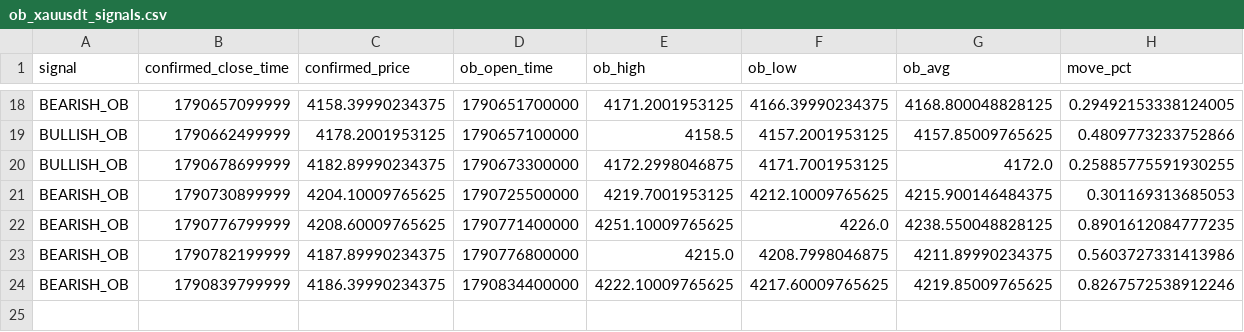
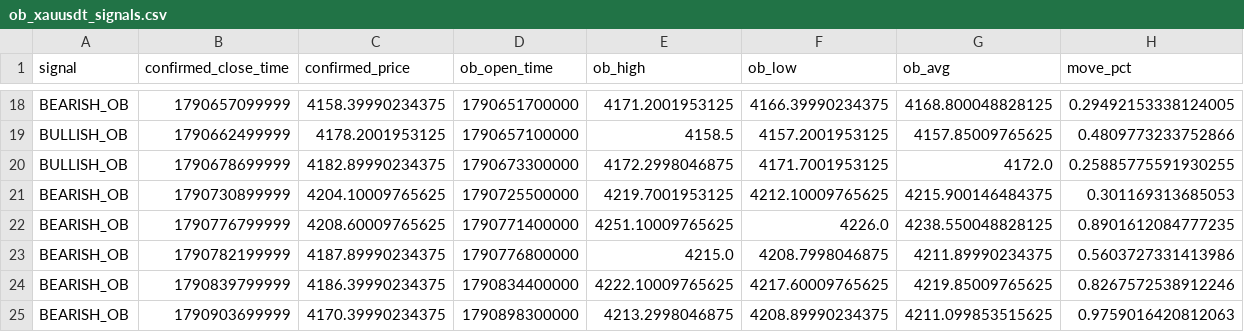
Before and after one commit to rahulrtk74747474-glitch/Scraping_and_testing, a CSV file: data/ob_xauusdt_signals.csv, drawn as a sheet; only a part is shown, gaps mark what is left out.

Commit message:
chore: ob_xauusdt 15m order-block paper update

```diff
--- a/data/ob_xauusdt_signals.csv
+++ b/data/ob_xauusdt_signals.csv
@@ -24 +24,2 @@ BEARISH_OB,1790782199999,4187.89990234375,1790776800000,4215.0,4208.7998046875,4
 BEARISH_OB,1790839799999,4186.39990234375,1790834400000,4222.10009765625,4217.60009765625,4219.85009765625,0.8267572538912246
+BEARISH_OB,1790903699999,4170.39990234375,1790898300000,4213.2998046875,4208.89990234375,4211.099853515625,0.9759016420812063
```
Also changed, not shown: data/ob_xauusdt_snapshots.csv, 2 other files.
